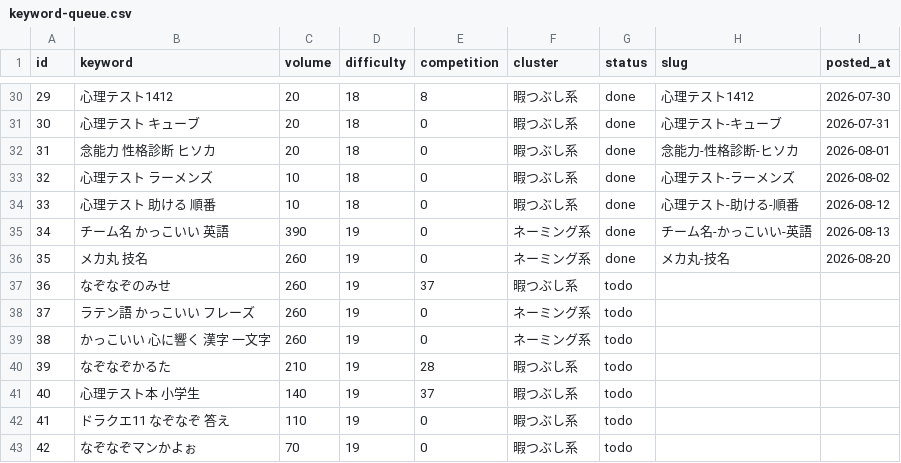
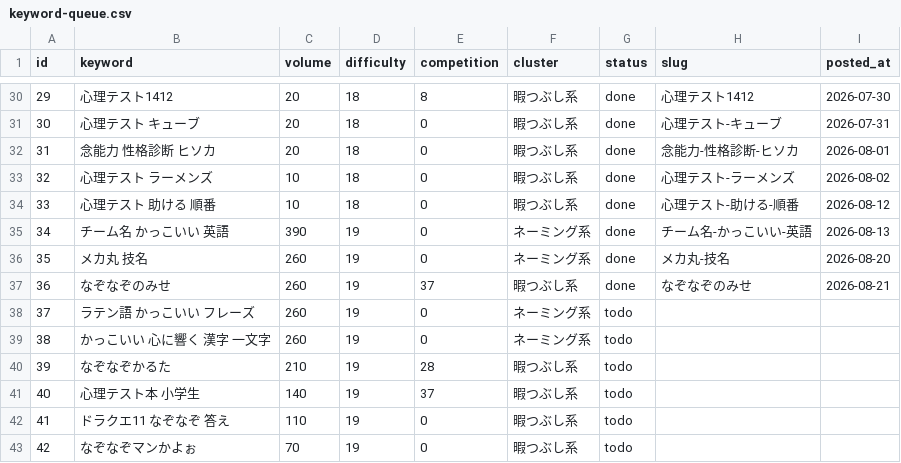
Before and after one commit to jadbac2310-eng/himaname, a CSV file: data/keyword-queue.csv, drawn as a sheet; only a part is shown, gaps mark what is left out.

```diff
--- a/data/keyword-queue.csv
+++ b/data/keyword-queue.csv
@@ -36,3 +36,3 @@ id,keyword,volume,difficulty,competition,cluster,status,slug,posted_at
 35,メカ丸 技名,260,19,0,ネーミング系,done,メカ丸-技名,2026-08-20
-36,なぞなぞのみせ,260,19,37,暇つぶし系,todo,,
+36,なぞなぞのみせ,260,19,37,暇つぶし系,done,なぞなぞのみせ,2026-08-21
 37,ラテン語 かっこいい フレーズ,260,19,0,ネーミング系,todo,,
```
Also changed, not shown: 4 other files.
